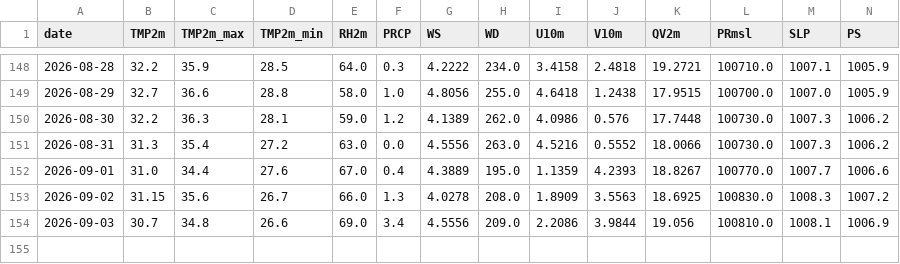
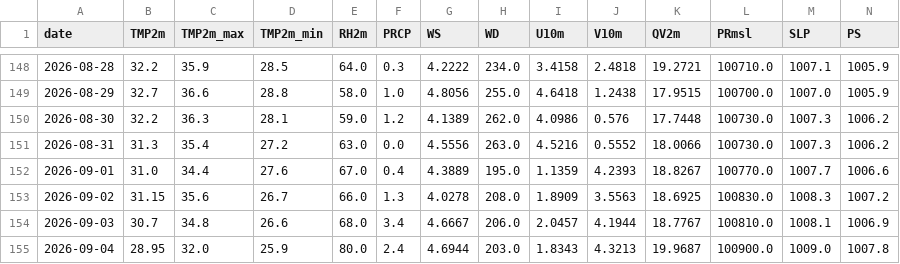
Before and after one commit to souravk03/HQNN-live-multicity, a CSV file: hqnn live pk/data/chennai/openmeteo_cache.csv, drawn as a sheet; only a part is shown, gaps mark what is left out; rows hold the shown columns only; the diff names each change by its address in the sheet, - before the commit and + after, or states it on an @@ line.

Commit message:
Daily HQNN live cycle — 2026-09-04T22:09:23

```diff
--- a/hqnn live pk/data/chennai/openmeteo_cache.csv
+++ b/hqnn live pk/data/chennai/openmeteo_cache.csv
-E154 (RH2m): 69.0
+E154 (RH2m): 68.0
-G154 (WS): 4.5556
+G154 (WS): 4.6667
-H154 (WD): 209.0
+H154 (WD): 206.0
-I154 (U10m): 2.2086
+I154 (U10m): 2.0457
-J154 (V10m): 3.9844
+J154 (V10m): 4.1944
-K154 (QV2m): 19.056
+K154 (QV2m): 18.7767
+row 155: 2026-09-04 | 28.95 | 32.0 | 25.9 | 80.0 | 2.4 | 4.6944 | 203.0 | 1.8343 | 4.3213 | 19.9687 | 100900.0 | 1009.0 | 1007.8
```
Also changed, not shown: hqnn live pk/data/delhi/openmeteo_cache.csv, hqnn live pk/data/mumbai/openmeteo_cache.csv, 51 other files.
